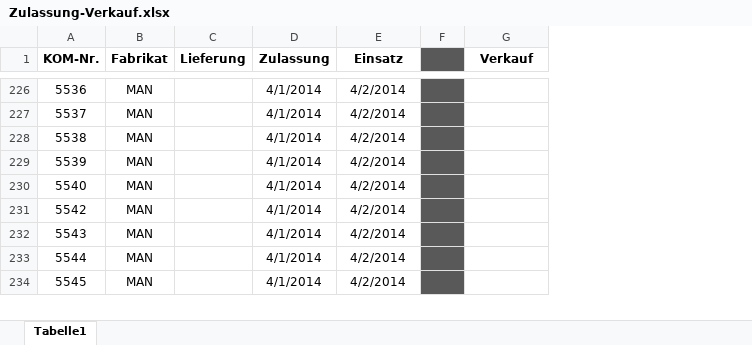
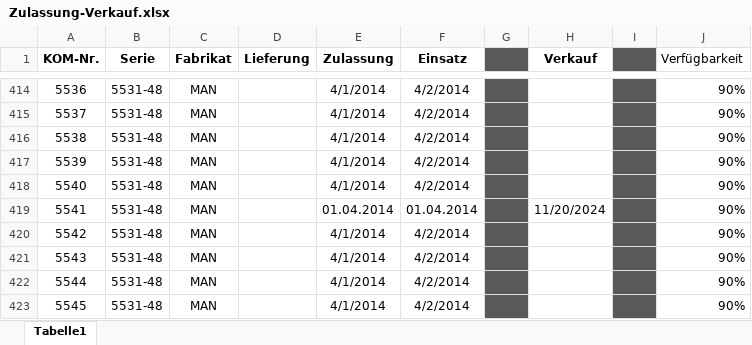
Before and after one commit to maksebakse/Verfuegbarkeiten, an Excel workbook: Auswertung/Zulassung-Verkauf.xlsx, sheet Tabelle1, drawn as a sheet; only a part is shown, gaps mark what is left out; values as stored, in another font and other column widths than the file's, no borders; the diff covers the shown part only; the diff names each change by its address in the sheet, - before the commit and + after, or states it on an @@ line.

```diff
--- a/Auswertung/Zulassung-Verkauf.xlsx (sheet Tabelle1)
+++ b/Auswertung/Zulassung-Verkauf.xlsx (sheet Tabelle1)
+column B (Serie), rows 414-418: all 5531-48; rows 420-423: all 5531-48
+column I, empty
+column J (Verfügbarkeit), rows 414-418: all 90%; rows 420-423: all 90%
@@ row 622 moved to row 419: 5541 @@
```
Also changed, not shown: 2 removed rows and 188 moved rows elsewhere in this sheet, formulas that keep their value, 3 other files.
